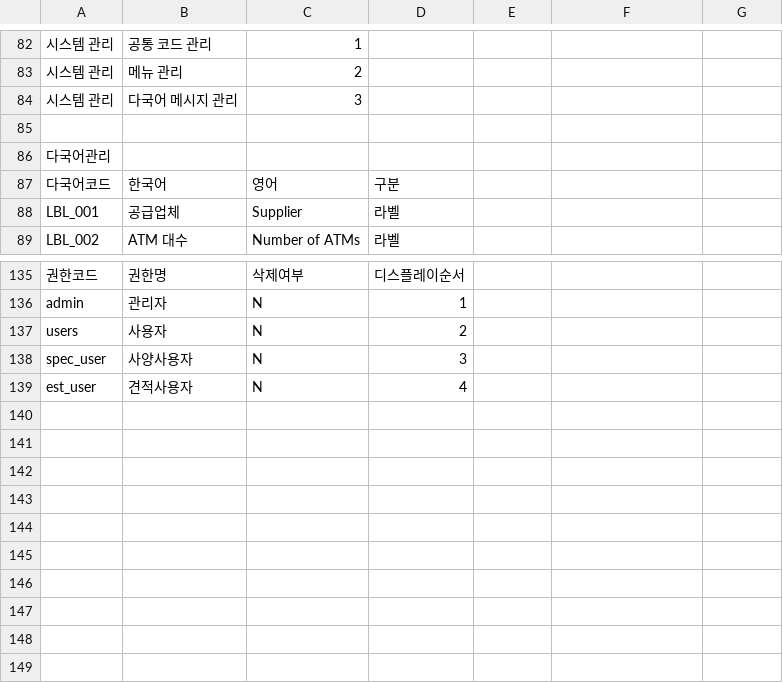
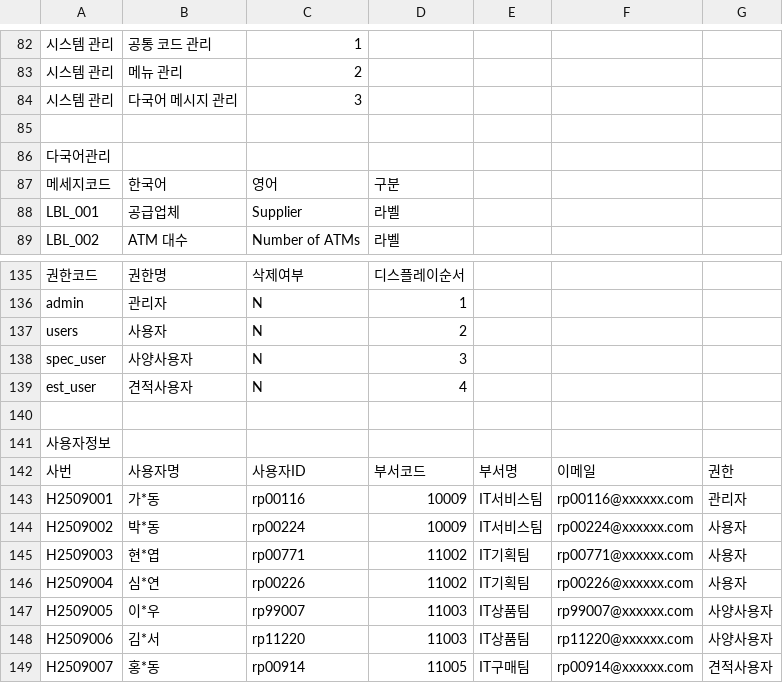
Before and after one commit to minule/atm-sw-quote, a CSV file: 시스템관리.CSV, drawn as a sheet; only a part is shown, gaps mark what is left out; the diff names each change by its address in the sheet, - before the commit and + after, or states it on an @@ line.

```diff
--- a/시스템관리.CSV
+++ b/시스템관리.CSV
-A87: 다국어코드
+A87: 메세지코드
+row 140: (empty)
+row 141: 사용자정보
+row 142: 사번 | 사용자명 | 사용자ID | 부서코드 | 부서명 | 이메일 | 권한
+row 143: H2509001 | 가*동 | rp00116 | 10009 | IT서비스팀 | rp00116@xxxxxx.com | 관리자
+row 144: H2509002 | 박*동 | rp00224 | 10009 | IT서비스팀 | rp00224@xxxxxx.com | 사용자
+row 145: H2509003 | 현*엽 | rp00771 | 11002 | IT기획팀 | rp00771@xxxxxx.com | 사용자
+row 146: H2509004 | 심*연 | rp00226 | 11002 | IT기획팀 | rp00226@xxxxxx.com | 사용자
+row 147: H2509005 | 이*우 | rp99007 | 11003 | IT상품팀 | rp99007@xxxxxx.com | 사양사용자
+row 148: H2509006 | 김*서 | rp11220 | 11003 | IT상품팀 | rp11220@xxxxxx.com | 사양사용자
+row 149: H2509007 | 홍*동 | rp00914 | 11005 | IT구매팀 | rp00914@xxxxxx.com | 견적사용자
```
Also changed, not shown: 사양견적관리.csv, 15 other files.
